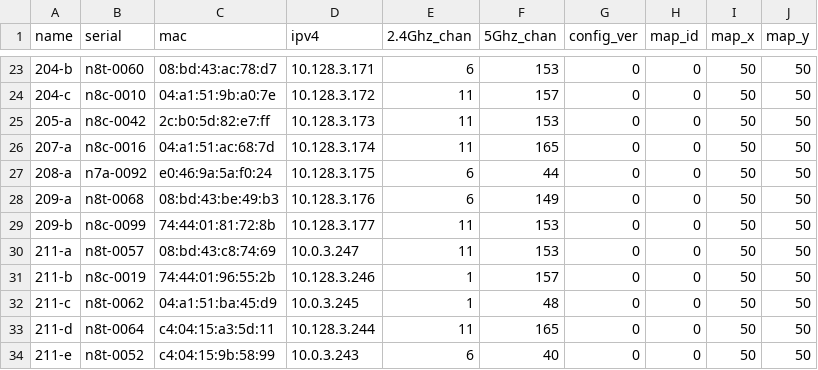
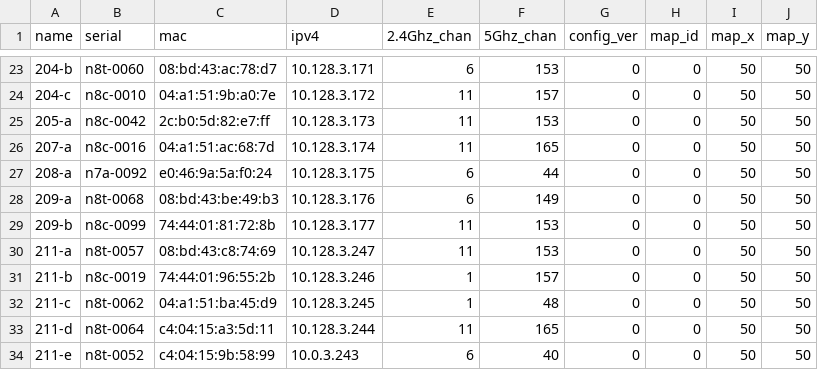
Before and after one commit to socallinuxexpo/scale-network, a CSV file: facts/aps/aplist.csv, drawn as a sheet; only a part is shown, gaps mark what is left out.

Commit message:
fixing 211-a and 211-c static lease config

```diff
--- a/facts/aps/aplist.csv
+++ b/facts/aps/aplist.csv
@@ -29,5 +29,5 @@ name,serial,mac,ipv4,2.4Ghz_chan,5Ghz_chan,config_ver,map_id,map_x,map_y
 209-b,n8c-0099,74:44:01:81:72:8b,10.128.3.177,11,153,0,0,50,50
-211-a,n8t-0057,08:bd:43:c8:74:69,10.0.3.247,11,153,0,0,50,50
+211-a,n8t-0057,08:bd:43:c8:74:69,10.128.3.247,11,153,0,0,50,50
 211-b,n8c-0019,74:44:01:96:55:2b,10.128.3.246,1,157,0,0,50,50
-211-c,n8t-0062,04:a1:51:ba:45:d9,10.0.3.245,1,48,0,0,50,50
+211-c,n8t-0062,04:a1:51:ba:45:d9,10.128.3.245,1,48,0,0,50,50
 211-d,n8t-0064,c4:04:15:a3:5d:11,10.128.3.244,11,165,0,0,50,50
```
